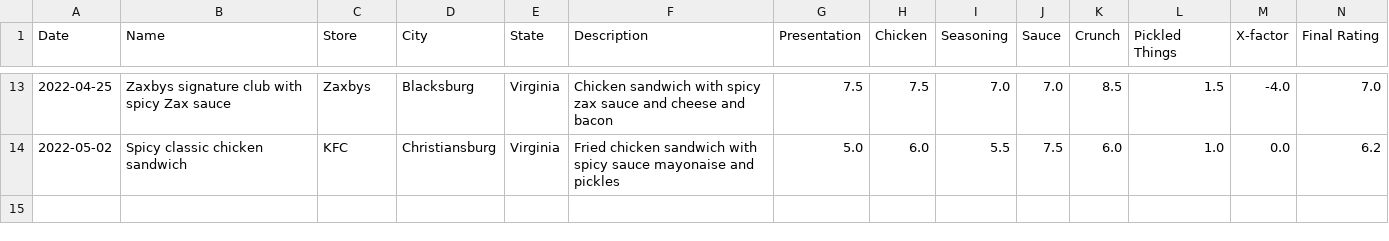
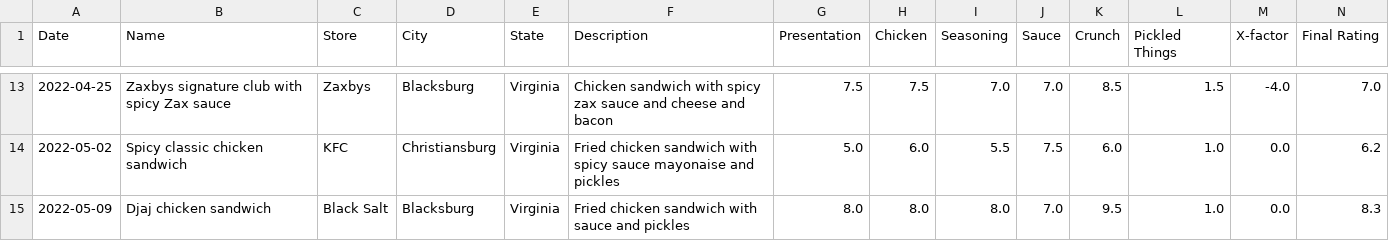
Before and after one commit to chicken-sando/chicken-sando, a CSV file: rankings.csv, drawn as a sheet; only a part is shown, gaps mark what is left out; the diff names each change by its address in the sheet, - before the commit and + after, or states it on an @@ line.

Commit message:
black salt chicken sando

```diff
--- a/rankings.csv
+++ b/rankings.csv
+row 15: 2022-05-09 | Djaj chicken sandwich | Black Salt | Blacksburg | Virginia | Fried chicken sandwich with sauce and pickles | 8.0 | 8.0 | 8.0 | 7.0 | 9.5 | 1.0 | 0.0 | 8.3
```
